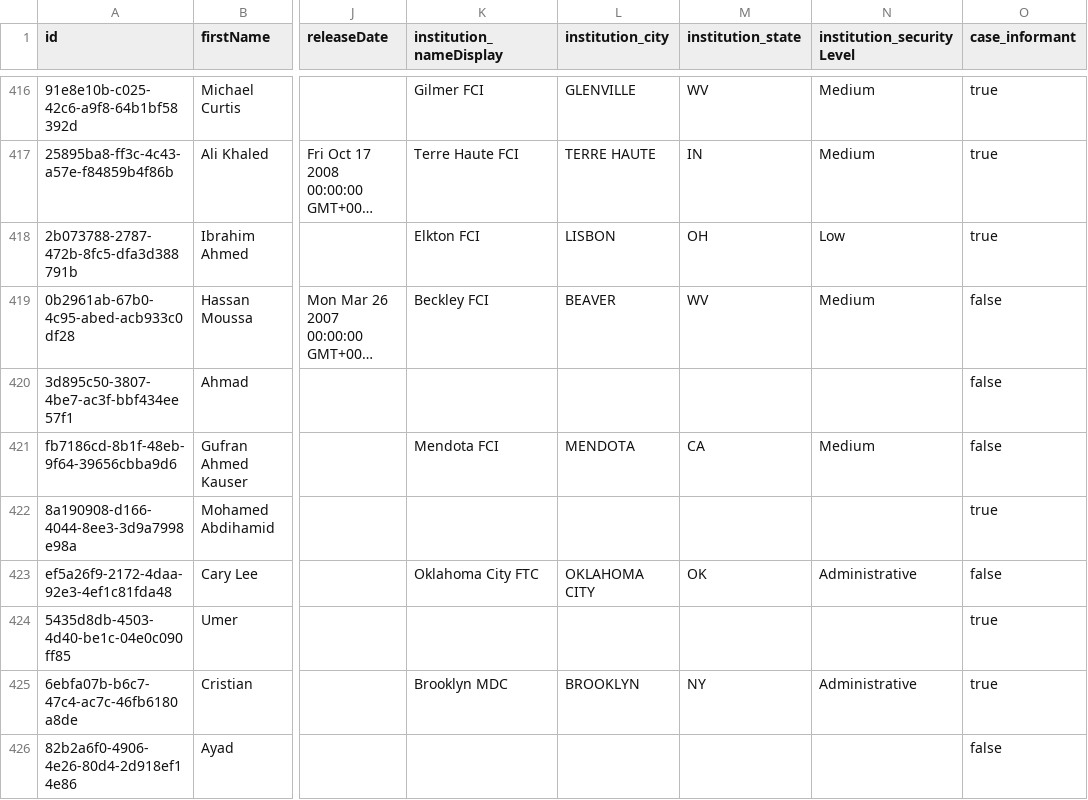
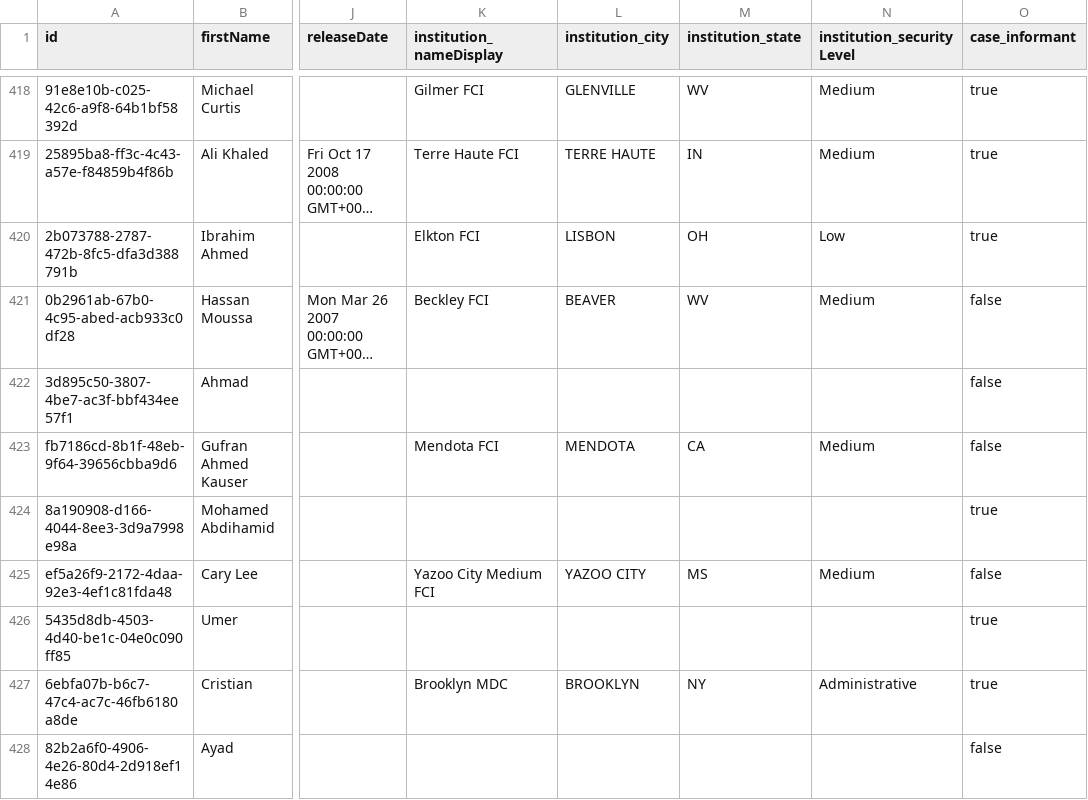
Before and after one commit to theintercept/trial-and-terror-data, a CSV file: trial-and-terror.csv, drawn as a sheet; only a part is shown, gaps mark what is left out; long unchanged cells end in …; addresses are those after the commit; the diff covers the shown part only; the diff names each change by its address in the sheet, - before the commit and + after, or states it on an @@ line.

Commit message:
Automated commit.

```diff
--- a/trial-and-terror.csv
+++ b/trial-and-terror.csv
-K425 (institution_nameDisplay): Oklahoma City FTC
+K425 (institution_nameDisplay): Yazoo City Medium FCI
-L425 (institution_city): OKLAHOMA CITY
+L425 (institution_city): YAZOO CITY
-M425 (institution_state): OK
+M425 (institution_state): MS
-N425 (institution_securityLevel): Administrative
+N425 (institution_securityLevel): Medium
```
Also changed, not shown: 4 added rows and 89 edited cells elsewhere in this file.
